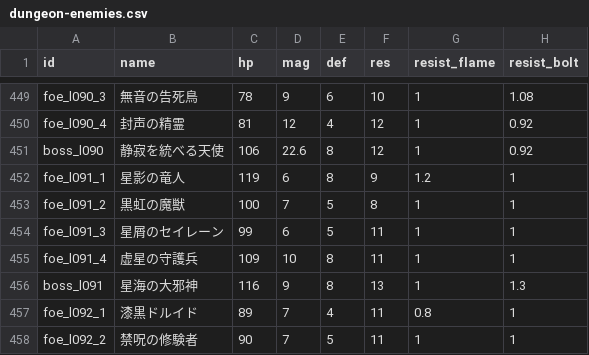
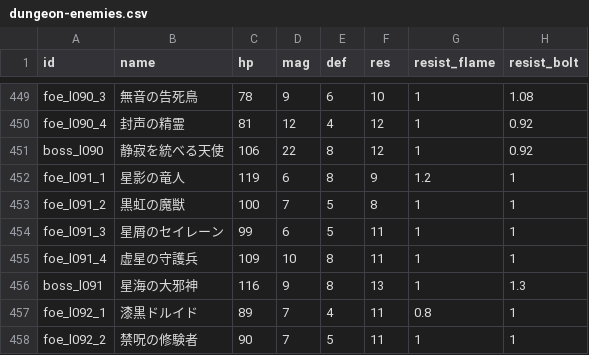
Before and after one commit to Katsuya100/magia-fantasy-larp-tool, a CSV file: assets/data/dungeon-enemies.csv, drawn as a sheet; only a part is shown, gaps mark what is left out; the diff names each change by its address in the sheet, - before the commit and + after, or states it on an @@ line.

Commit message:
fix(dungeon): enforce Lv1 minimum in effects regression and refine F90 boss balance

```diff
--- a/assets/data/dungeon-enemies.csv
+++ b/assets/data/dungeon-enemies.csv
-D451 (mag): 22.6
+D451 (mag): 22
```
Also changed, not shown: 2 other files.
